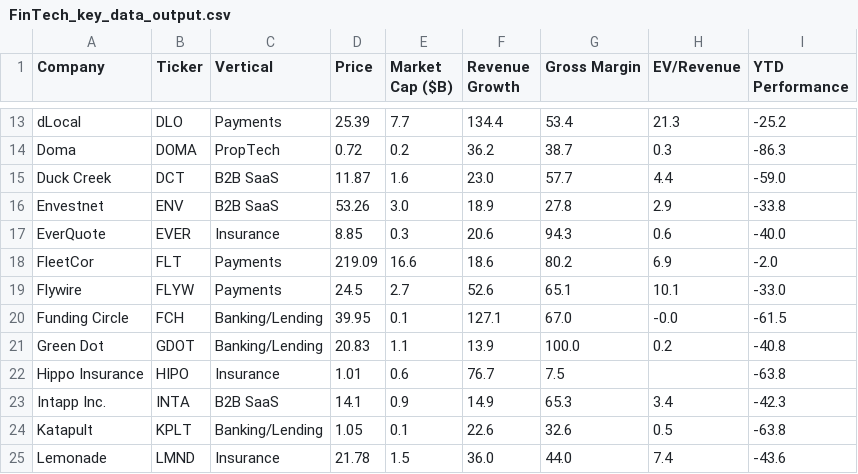
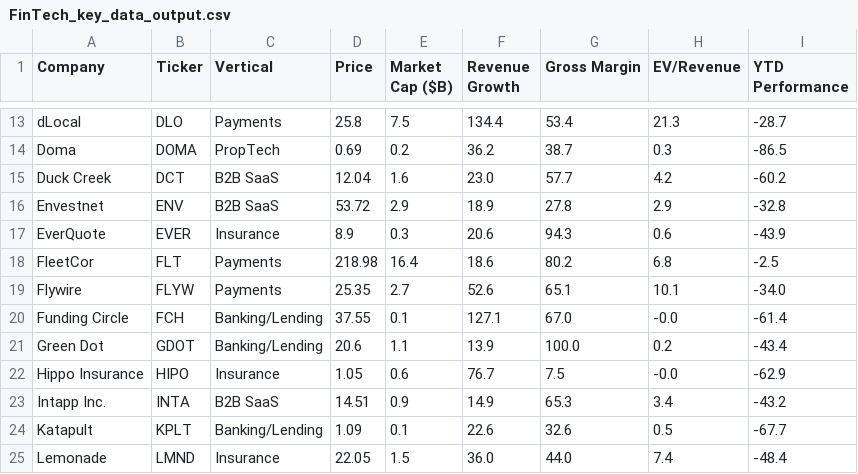
Before and after one commit to AmieRamie/findex, a CSV file: FinTech_key_data_output.csv, drawn as a sheet; only a part is shown, gaps mark what is left out; the diff covers the shown part only; the diff names each change by its address in the sheet, - before the commit and + after, or states it on an @@ line.

```diff
--- a/FinTech_key_data_output.csv
+++ b/FinTech_key_data_output.csv
-D13 (Price): 25.39
+D13 (Price): 25.8
-E13 (Market Cap ($B)): 7.7
+E13 (Market Cap ($B)): 7.5
-I13 (YTD Performance): -25.2
+I13 (YTD Performance): -28.7
-D14 (Price): 0.72
+D14 (Price): 0.69
-I14 (YTD Performance): -86.3
+I14 (YTD Performance): -86.5
-D15 (Price): 11.87
+D15 (Price): 12.04
-H15 (EV/Revenue): 4.4
+H15 (EV/Revenue): 4.2
-I15 (YTD Performance): -59.0
+I15 (YTD Performance): -60.2
-D16 (Price): 53.26
+D16 (Price): 53.72
-E16 (Market Cap ($B)): 3.0
+E16 (Market Cap ($B)): 2.9
-I16 (YTD Performance): -33.8
+I16 (YTD Performance): -32.8
-D17 (Price): 8.85
+D17 (Price): 8.9
-I17 (YTD Performance): -40.0
+I17 (YTD Performance): -43.9
-D18 (Price): 219.09
+D18 (Price): 218.98
-E18 (Market Cap ($B)): 16.6
+E18 (Market Cap ($B)): 16.4
-H18 (EV/Revenue): 6.9
+H18 (EV/Revenue): 6.8
-I18 (YTD Performance): -2.0
+I18 (YTD Performance): -2.5
-D19 (Price): 24.5
+D19 (Price): 25.35
-I19 (YTD Performance): -33.0
+I19 (YTD Performance): -34.0
-D20 (Price): 39.95
+D20 (Price): 37.55
-I20 (YTD Performance): -61.5
+I20 (YTD Performance): -61.4
-D21 (Price): 20.83
+D21 (Price): 20.6
-I21 (YTD Performance): -40.8
+I21 (YTD Performance): -43.4
-D22 (Price): 1.01
+D22 (Price): 1.05
-H22 (EV/Revenue): (empty)
+H22 (EV/Revenue): -0.0
-I22 (YTD Performance): -63.8
+I22 (YTD Performance): -62.9
-D23 (Price): 14.1
+D23 (Price): 14.51
-I23 (YTD Performance): -42.3
+I23 (YTD Performance): -43.2
-D24 (Price): 1.05
+D24 (Price): 1.09
-I24 (YTD Performance): -63.8
+I24 (YTD Performance): -67.7
-D25 (Price): 21.78
+D25 (Price): 22.05
-I25 (YTD Performance): -43.6
+I25 (YTD Performance): -48.4
```
Also changed, not shown: 121 edited cells elsewhere in this file.
